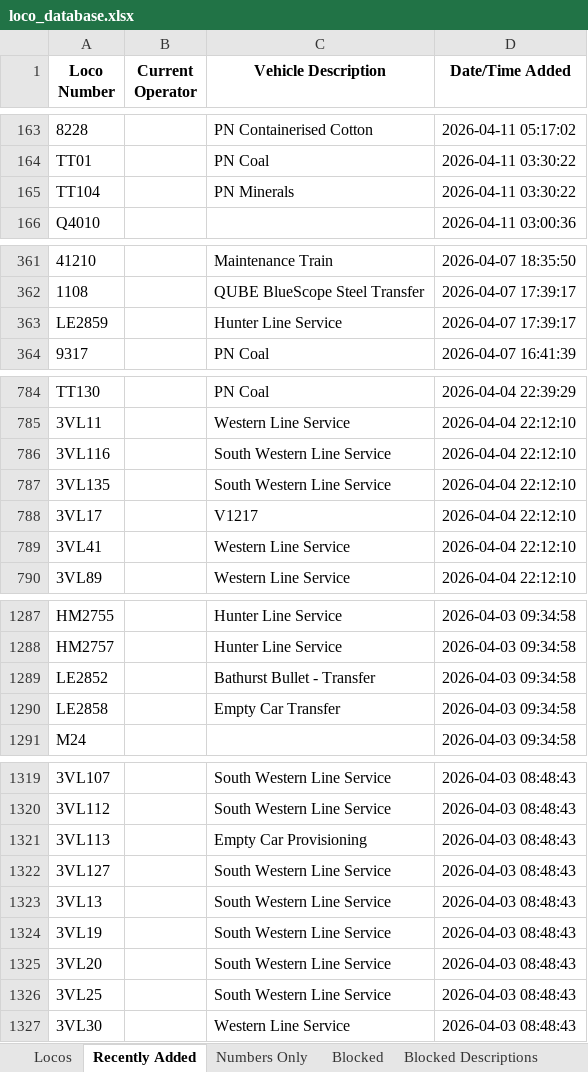
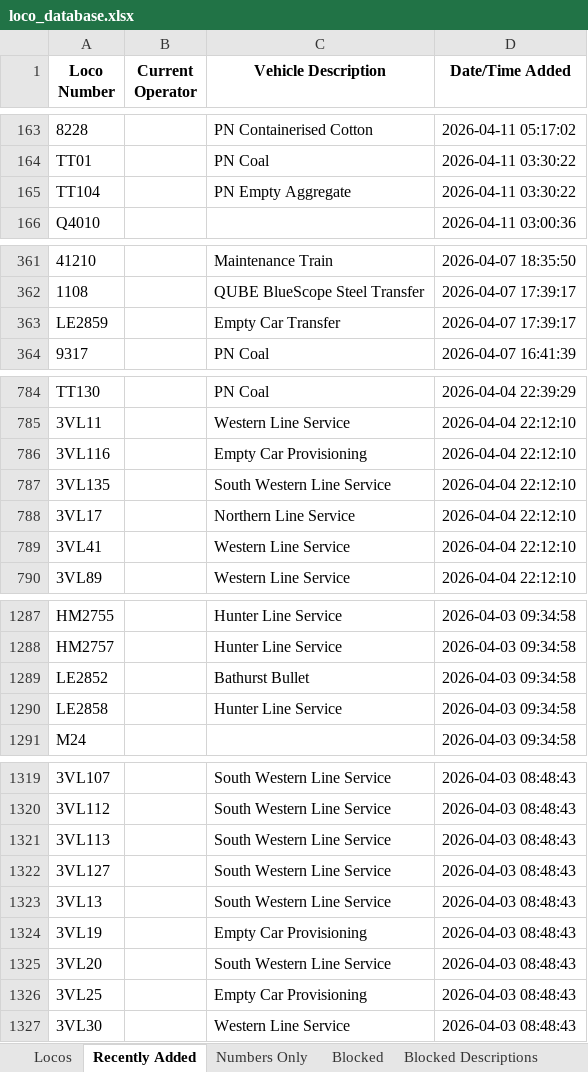
Before and after one commit to grahame21/railops-frontend, an Excel workbook: downloads/loco_database.xlsx, sheet Recently Added, drawn as a sheet; only a part is shown, gaps mark what is left out; values as stored, in another font and other column widths than the file's, no borders; the diff covers the shown part only; the diff names each change by its address in the sheet, - before the commit and + after, or states it on an @@ line.

```diff
--- a/downloads/loco_database.xlsx (sheet Recently Added)
+++ b/downloads/loco_database.xlsx (sheet Recently Added)
-C165 (Vehicle Description): PN Minerals
+C165 (Vehicle Description): PN Empty Aggregate
-C363 (Vehicle Description): Hunter Line Service
+C363 (Vehicle Description): Empty Car Transfer
-C786 (Vehicle Description): South Western Line Service
+C786 (Vehicle Description): Empty Car Provisioning
-C788 (Vehicle Description): V1217
+C788 (Vehicle Description): Northern Line Service
-C1289 (Vehicle Description): Bathurst Bullet - Transfer
+C1289 (Vehicle Description): Bathurst Bullet
-C1290 (Vehicle Description): Empty Car Transfer
+C1290 (Vehicle Description): Hunter Line Service
-C1321 (Vehicle Description): Empty Car Provisioning
+C1321 (Vehicle Description): South Western Line Service
-C1324 (Vehicle Description): South Western Line Service
+C1324 (Vehicle Description): Empty Car Provisioning
-C1326 (Vehicle Description): South Western Line Service
+C1326 (Vehicle Description): Empty Car Provisioning
```
Also changed, not shown: 15 edited cells elsewhere in this sheet, sheet Locos, downloads/loco_numbers_only.xlsx, 3 other files.
